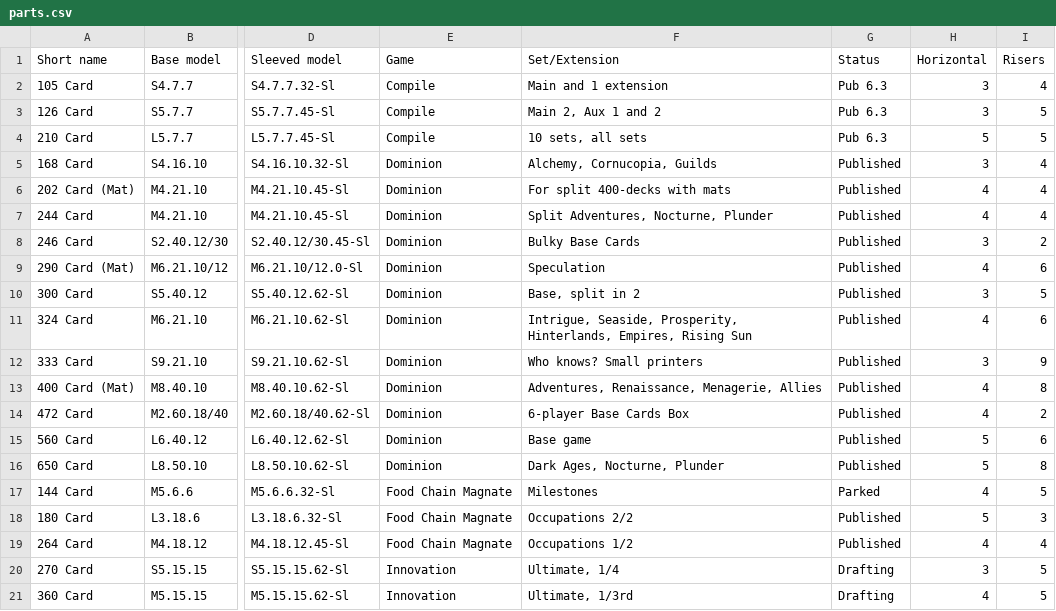
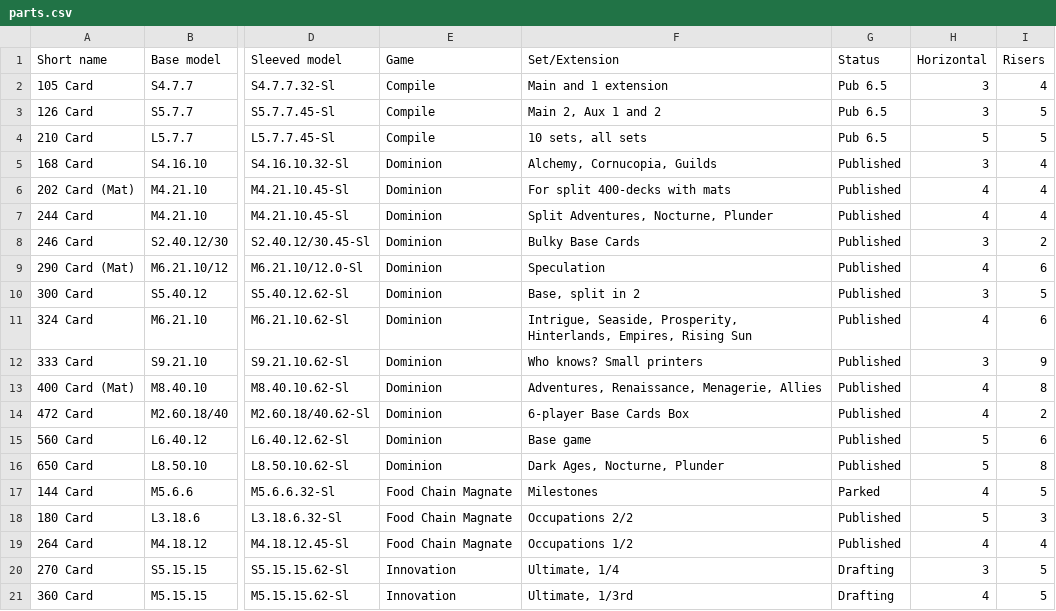
Before and after one commit to amertner/cardcascade, a CSV file: automation/parts.csv, drawn as a sheet; only a part is shown, gaps mark what is left out; the diff names each change by its address in the sheet, - before the commit and + after, or states it on an @@ line.

```diff
--- a/automation/parts.csv
+++ b/automation/parts.csv
-G2:G4 (Status): Pub 6.3
+G2:G4 (Status): Pub 6.5
```
Also changed, not shown: automation/onshape_api_log.csv, automation/state/Compile.csv, 24 other files.
